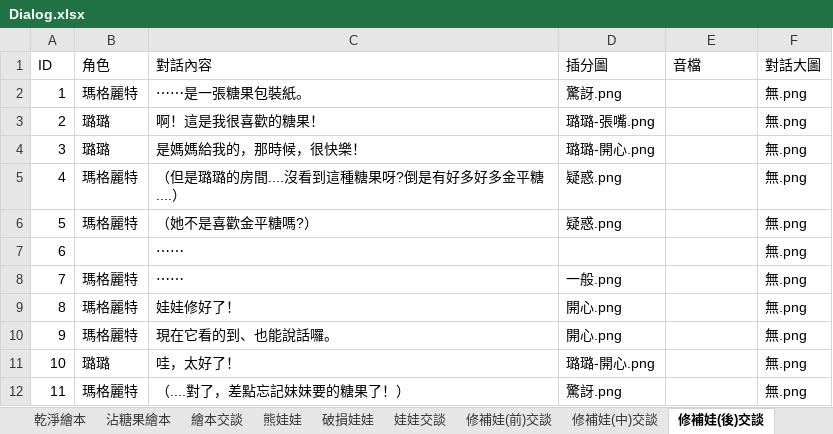
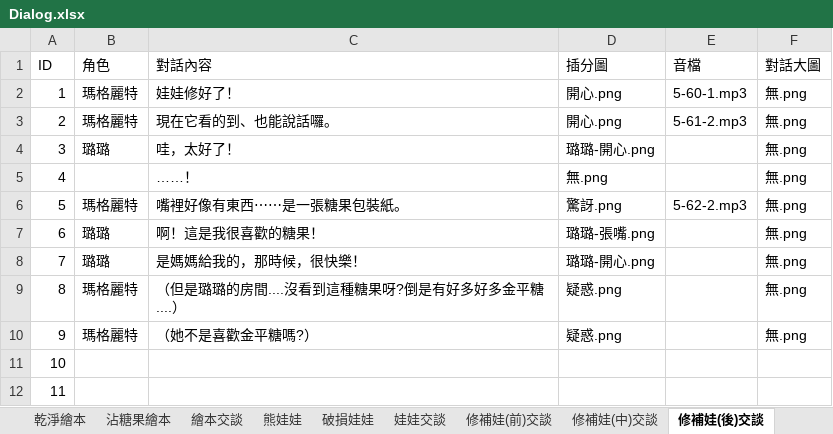
Before and after one commit to YUHAN9302/six, an Excel workbook: Assets/StreamingAssets/Dialog.xlsx, sheet 修補娃(後)交談, drawn as a sheet; values as stored, in another font and other column widths than the file's, no borders; the diff names each change by its address in the sheet, - before the commit and + after, or states it on an @@ line.

```diff
--- a/Assets/StreamingAssets/Dialog.xlsx (sheet 修補娃(後)交談)
+++ b/Assets/StreamingAssets/Dialog.xlsx (sheet 修補娃(後)交談)
-C2 (對話內容): ⋯⋯是一張糖果包裝紙。
+C2 (對話內容): 娃娃修好了！
-D2 (插分圖): 驚訝.png
+D2 (插分圖): 開心.png
-E2 (音檔): (empty)
+E2 (音檔): 5-60-1.mp3
-B3 (角色): 璐璐
+B3 (角色): 瑪格麗特
-C3 (對話內容): 啊！這是我很喜歡的糖果！
+C3 (對話內容): 現在它看的到、也能說話囉。
-D3 (插分圖): 璐璐-張嘴.png
+D3 (插分圖): 開心.png
-E3 (音檔): (empty)
+E3 (音檔): 5-61-2.mp3
-C4 (對話內容): 是媽媽給我的，那時候，很快樂！
+C4 (對話內容): 哇，太好了！
-B5 (角色): 瑪格麗特
+B5 (角色): (empty)
-C5 (對話內容): （但是璐璐的房間....沒看到這種糖果呀?倒是有好多好多金平糖....）
+C5 (對話內容): ……！
-D5 (插分圖): 疑惑.png
+D5 (插分圖): 無.png
-C6 (對話內容): （她不是喜歡金平糖嗎?）
+C6 (對話內容): 嘴裡好像有東西⋯⋯是一張糖果包裝紙。
-D6 (插分圖): 疑惑.png
+D6 (插分圖): 驚訝.png
-E6 (音檔): (empty)
+E6 (音檔): 5-62-2.mp3
-B7 (角色): (empty)
+B7 (角色): 璐璐
-C7 (對話內容): ⋯⋯
+C7 (對話內容): 啊！這是我很喜歡的糖果！
-D7 (插分圖): (empty)
+D7 (插分圖): 璐璐-張嘴.png
-B8 (角色): 瑪格麗特
+B8 (角色): 璐璐
-C8 (對話內容): ⋯⋯
+C8 (對話內容): 是媽媽給我的，那時候，很快樂！
-D8 (插分圖): 一般.png
+D8 (插分圖): 璐璐-開心.png
-C9 (對話內容): 娃娃修好了！
+C9 (對話內容): （但是璐璐的房間....沒看到這種糖果呀?倒是有好多好多金平糖....）
-D9:D10 (插分圖): 開心.png
+D9:D10 (插分圖): 疑惑.png
-C10 (對話內容): 現在它看的到、也能說話囉。
+C10 (對話內容): （她不是喜歡金平糖嗎?）
-B11 (角色): 璐璐
+B11 (角色): (empty)
-C11 (對話內容): 哇，太好了！
+C11 (對話內容): (empty)
-D11 (插分圖): 璐璐-開心.png
+D11 (插分圖): (empty)
-F11:F12 (對話大圖): 無.png
+F11:F12 (對話大圖): (empty)
-B12 (角色): 瑪格麗特
+B12 (角色): (empty)
-C12 (對話內容): （....對了，差點忘記妹妹要的糖果了！）
+C12 (對話內容): (empty)
-D12 (插分圖): 驚訝.png
+D12 (插分圖): (empty)
```
Also changed, not shown: sheet 修補娃(中)交談, sheet 繪本交談, other sheet tabs, 26 other files.
